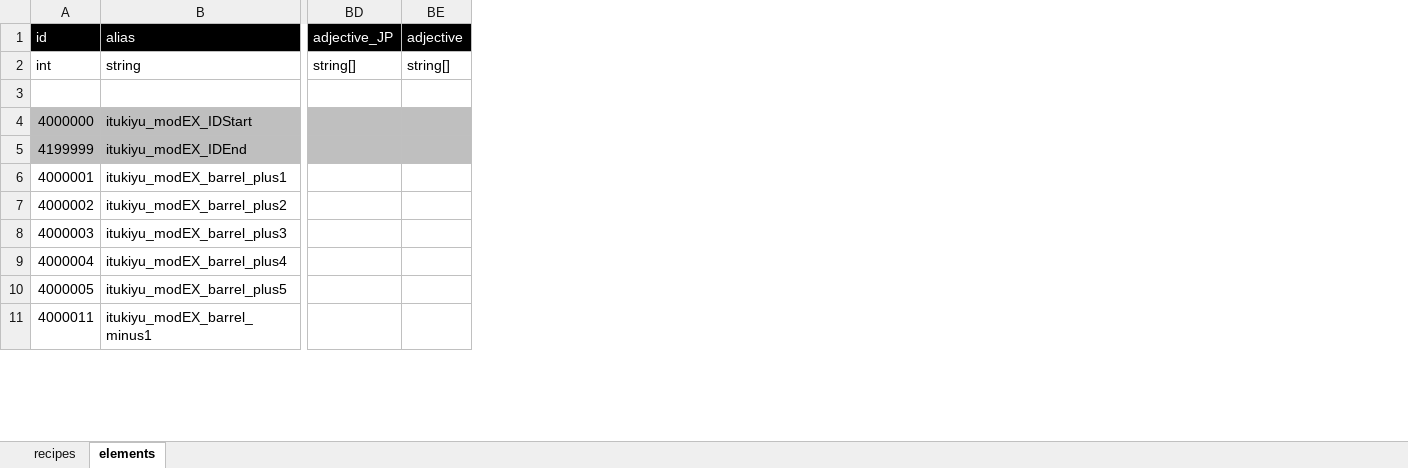
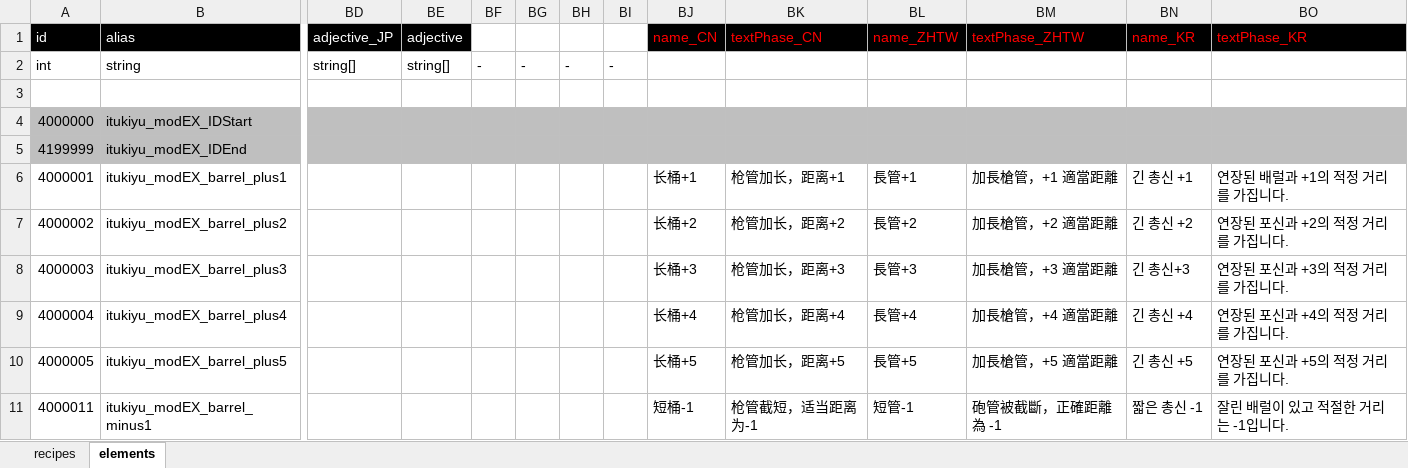
Before and after one commit to yu-ituki/ElinMod, an Excel workbook: Elin_ExGunMods/data/resource/tables/add_datas.xlsx, sheet elements, drawn as a sheet; only a part is shown, gaps mark what is left out; values as stored, in another font and other column widths than the file's, no borders; the diff names each change by its address in the sheet, - before the commit and + after, or states it on an @@ line.

```diff
--- a/Elin_ExGunMods/data/resource/tables/add_datas.xlsx (sheet elements)
+++ b/Elin_ExGunMods/data/resource/tables/add_datas.xlsx (sheet elements)
+column BF, row 2: -
+column BG, row 2: -
+column BH, row 2: -
+column BI, row 2: -
+column BJ (name_CN), rows 6-11: 长桶+1 | 长桶+2 | 长桶+3 | 长桶+4 | 长桶+5 | 短桶-1
+column BK (textPhase_CN), rows 6-11: 枪管加长，距离+1 | 枪管加长，距离+2 | 枪管加长，距离+3 | 枪管加长，距离+4 | 枪管加长，距离+5 | 枪管截短，适当距离为-1
+column BL (name_ZHTW), rows 6-11: 長管+1 | 長管+2 | 長管+3 | 長管+4 | 長管+5 | 短管-1
+column BM (textPhase_ZHTW), rows 6-11: 加長槍管，+1 適當距離 | 加長槍管，+2 適當距離 | 加長槍管，+3 適當距離 | 加長槍管，+4 適當距離 | 加長槍管，+5 適當距離 | 砲管被截斷，正確距離為 -1
+column BN (name_KR), rows 6-11: 긴 총신 +1 | 긴 총신 +2 | 긴 총신+3 | 긴 총신 +4 | 긴 총신 +5 | 짧은 총신 -1
+column BO (textPhase_KR), rows 6-11: 연장된 배럴과 +1의 적정 거리를 가집니다. | 연장된 포신과 +2의 적정 거리를 가집니다. | 연장된 포신과 +3의 적정 거리를 가집니다. | 연장된 포신과 +4의 적정 거리를 가집니다. | 연장된 포신과 +5의 적정 거리를 가집니다. | 잘린 배럴이 있고 적절한 거리는 -1입니다.
```
Also changed, not shown: 10 other files.
